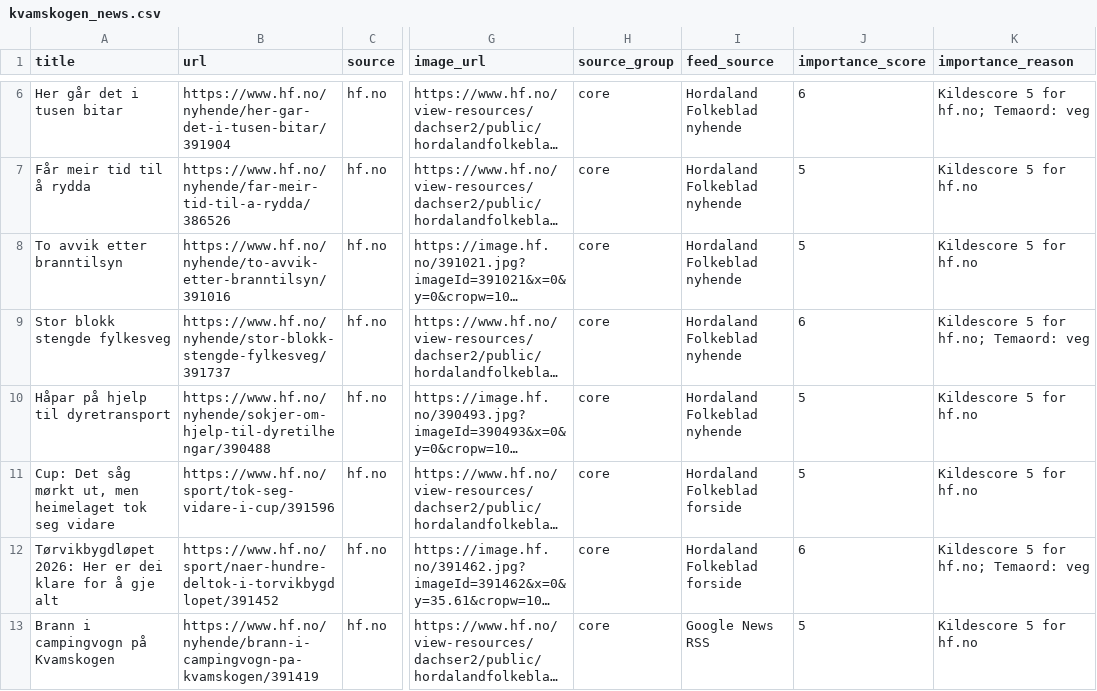
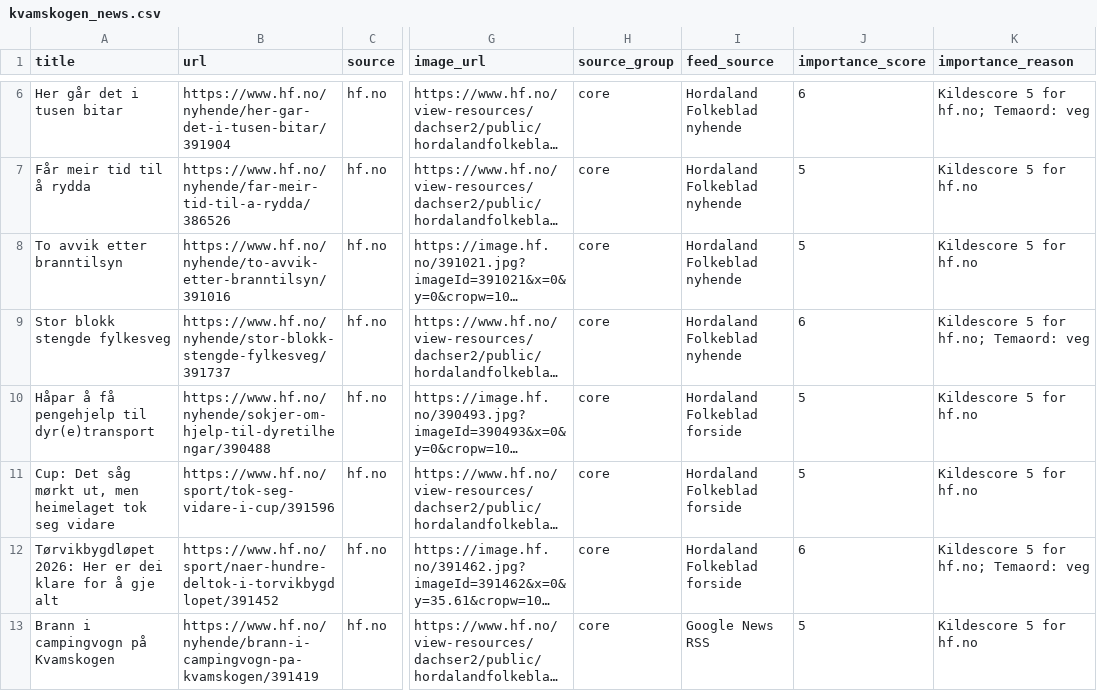
Before and after one commit to naessrobert-ui/visitkvamskogen, a CSV file: public/data/kvamskogen_news.csv, drawn as a sheet; only a part is shown, gaps mark what is left out; long unchanged cells end in …; the diff covers the shown part only; the diff names each change by its address in the sheet, - before the commit and + after, or states it on an @@ line.

```diff
--- a/public/data/kvamskogen_news.csv
+++ b/public/data/kvamskogen_news.csv
-A10 (title): Håpar på hjelp til dyretransport
+A10 (title): Håpar å få pengehjelp til dyr(e)transport
-I10 (feed_source): Hordaland Folkeblad nyhende
+I10 (feed_source): Hordaland Folkeblad forside
```
Also changed, not shown: 1 added row elsewhere in this file, 3 other files.
